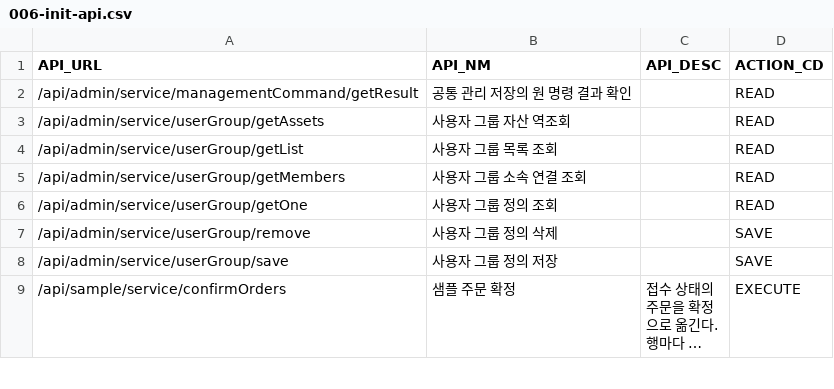
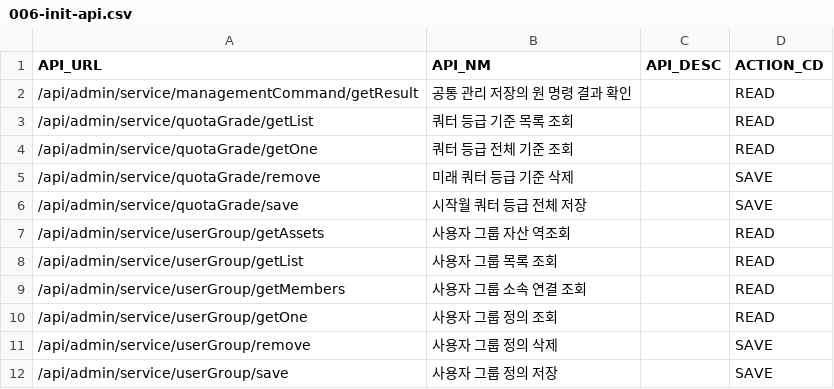
Before and after one commit to choijoobok/ai-agent-hub, a CSV file: sources/backend/bootstrap/src/main/resources/db/changelog/data/006-init-api.csv, drawn as a sheet; only a part is shown; the shorter side is filled out with more unchanged rows; long unchanged cells end in ….

```diff
--- a/sources/backend/bootstrap/src/main/resources/db/changelog/data/006-init-api.csv
+++ b/sources/backend/bootstrap/src/main/resources/db/changelog/data/006-init-api.csv
@@ -2,2 +2,6 @@ API_URL,API_NM,API_DESC,ACTION_CD
 /api/admin/service/managementCommand/getResult,공통 관리 저장의 원 명령 결과 확인,,READ
+/api/admin/service/quotaGrade/getList,쿼터 등급 기준 목록 조회,,READ
+/api/admin/service/quotaGrade/getOne,쿼터 등급 전체 기준 조회,,READ
+/api/admin/service/quotaGrade/remove,미래 쿼터 등급 기준 삭제,,SAVE
+/api/admin/service/quotaGrade/save,시작월 쿼터 등급 전체 저장,,SAVE
 /api/admin/service/userGroup/getAssets,사용자 그룹 자산 역조회,,READ
```
Also changed, not shown: sources/backend/bootstrap/src/main/resources/db/changelog/data/003-init-menu.csv, sources/backend/bootstrap/src/main/resources/db/changelog/data/007-init-menu-api.csv, 50 other files.
